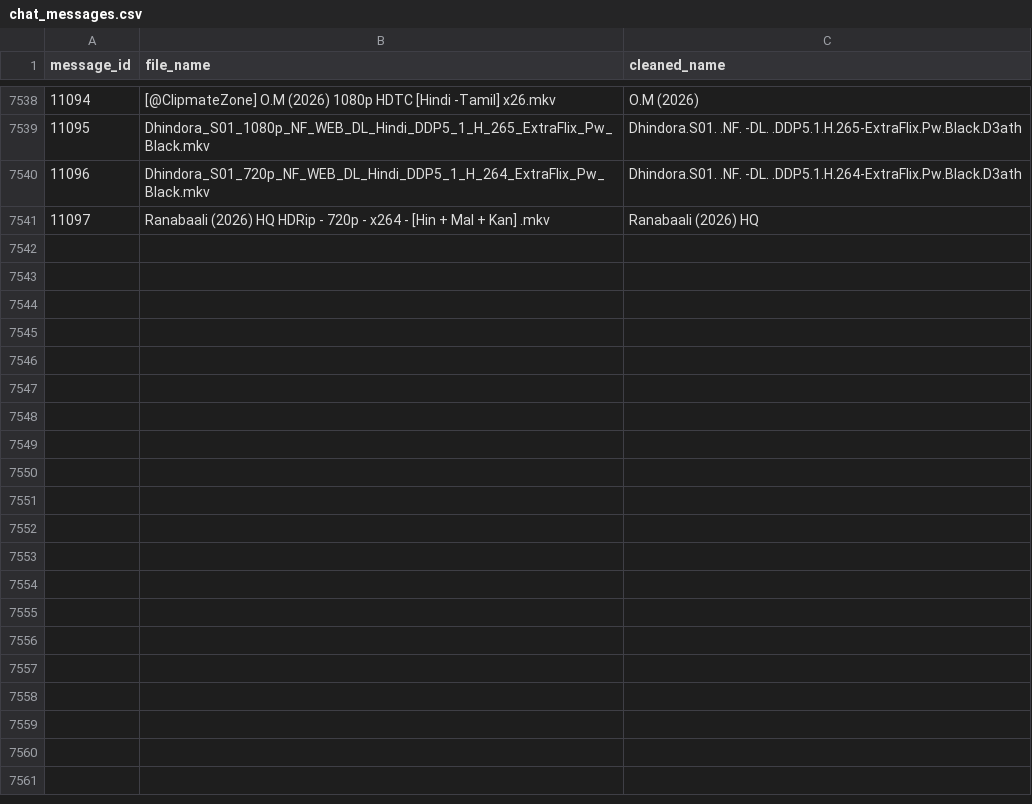
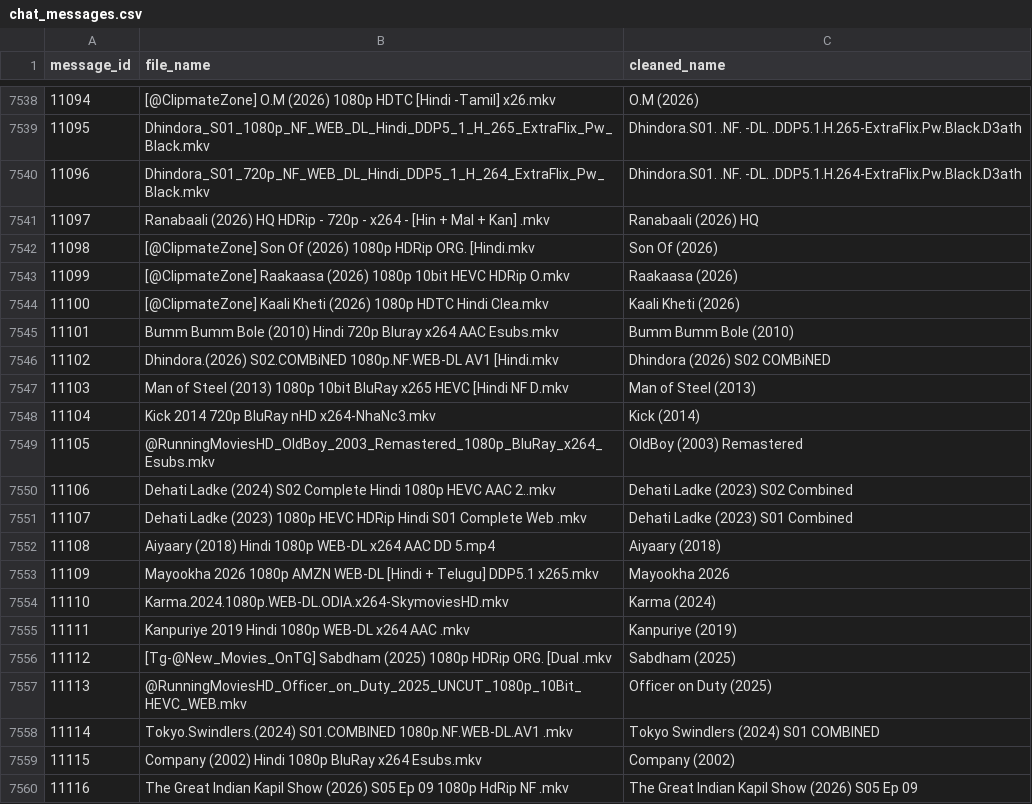
Before and after one commit to ml-nest/telegram_automation, a CSV file: chat_messages.csv, drawn as a sheet; only a part is shown, gaps mark what is left out; the diff covers the shown part only; the diff names each change by its address in the sheet, - before the commit and + after, or states it on an @@ line.

```diff
--- a/chat_messages.csv
+++ b/chat_messages.csv
+row 7542: 11098 | [@ClipmateZone] Son Of (2026) 1080p HDRip ORG. [Hindi.mkv | Son Of (2026)
+row 7543: 11099 | [@ClipmateZone] Raakaasa (2026) 1080p 10bit HEVC HDRip O.mkv | Raakaasa (2026)
+row 7544: 11100 | [@ClipmateZone] Kaali Kheti (2026) 1080p HDTC Hindi Clea.mkv | Kaali Kheti (2026)
+row 7545: 11101 | Bumm Bumm Bole (2010) Hindi 720p Bluray x264 AAC Esubs.mkv | Bumm Bumm Bole (2010)
+row 7546: 11102 | Dhindora.(2026) S02.COMBiNED 1080p.NF.WEB-DL AV1 [Hindi.mkv | Dhindora (2026) S02 COMBiNED
+row 7547: 11103 | Man of Steel (2013) 1080p 10bit BluRay x265 HEVC [Hindi NF D.mkv | Man of Steel (2013)
+row 7548: 11104 | Kick 2014 720p BluRay nHD x264-NhaNc3.mkv | Kick (2014)
+row 7549: 11105 | @RunningMoviesHD_OldBoy_2003_Remastered_1080p_BluRay_x264_Esubs.mkv | OldBoy (2003) Remastered
+row 7550: 11106 | Dehati Ladke (2024) S02 Complete Hindi 1080p HEVC AAC 2..mkv | Dehati Ladke (2023) S02 Combined
+row 7551: 11107 | Dehati Ladke (2023) 1080p HEVC HDRip Hindi S01 Complete Web .mkv | Dehati Ladke (2023) S01 Combined
+row 7552: 11108 | Aiyaary (2018) Hindi 1080p WEB-DL x264 AAC DD 5.mp4 | Aiyaary (2018)
+row 7553: 11109 | Mayookha 2026 1080p AMZN WEB-DL [Hindi + Telugu] DDP5.1 x265.mkv | Mayookha 2026
+row 7554: 11110 | Karma.2024.1080p.WEB-DL.ODIA.x264-SkymoviesHD.mkv | Karma (2024)
+row 7555: 11111 | Kanpuriye 2019 Hindi 1080p WEB-DL x264 AAC .mkv | Kanpuriye (2019)
+row 7556: 11112 | [Tg-@New_Movies_OnTG] Sabdham (2025) 1080p HDRip ORG. [Dual .mkv | Sabdham (2025)
+row 7557: 11113 | @RunningMoviesHD_Officer_on_Duty_2025_UNCUT_1080p_10Bit_HEVC_WEB.mkv | Officer on Duty (2025)
+row 7558: 11114 | Tokyo.Swindlers.(2024) S01.COMBINED 1080p.NF.WEB-DL.AV1 .mkv | Tokyo Swindlers (2024) S01 COMBINED
+row 7559: 11115 | Company (2002) Hindi 1080p BluRay x264 Esubs.mkv | Company (2002)
+row 7560: 11116 | The Great Indian Kapil Show (2026) S05 Ep 09 1080p HdRip NF .mkv | The Great Indian Kapil Show (2026) S05 Ep 09
```
Also changed, not shown: 25 added rows elsewhere in this file, 9 other files.
